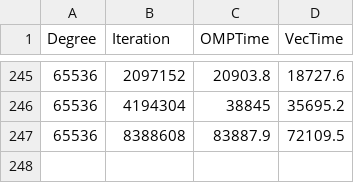
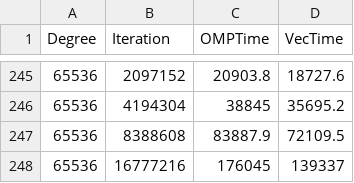
Before and after one commit to marufdsi/Intel-Vectorization-Micro-Benchmark, a CSV file: TestVectorOperation/BenchMarkLogFile_18.csv, drawn as a sheet; only a part is shown, gaps mark what is left out.

```diff
--- a/TestVectorOperation/BenchMarkLogFile_18.csv
+++ b/TestVectorOperation/BenchMarkLogFile_18.csv
@@ -247 +247,2 @@ Degree,Iteration,OMPTime,VecTime
 65536,8388608,83887.9,72109.5
+65536,16777216,176045,139337
```
Also changed, not shown: TestVectorOperation/init_log_file_thread_18.csv.
